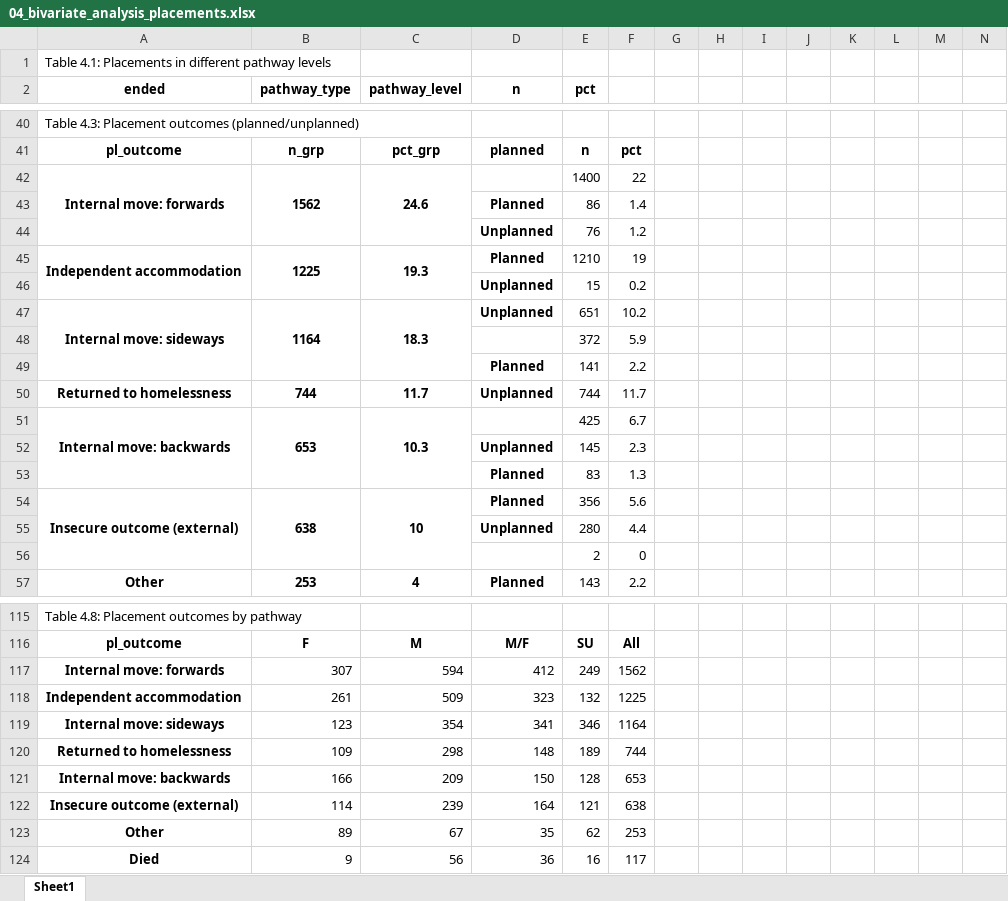
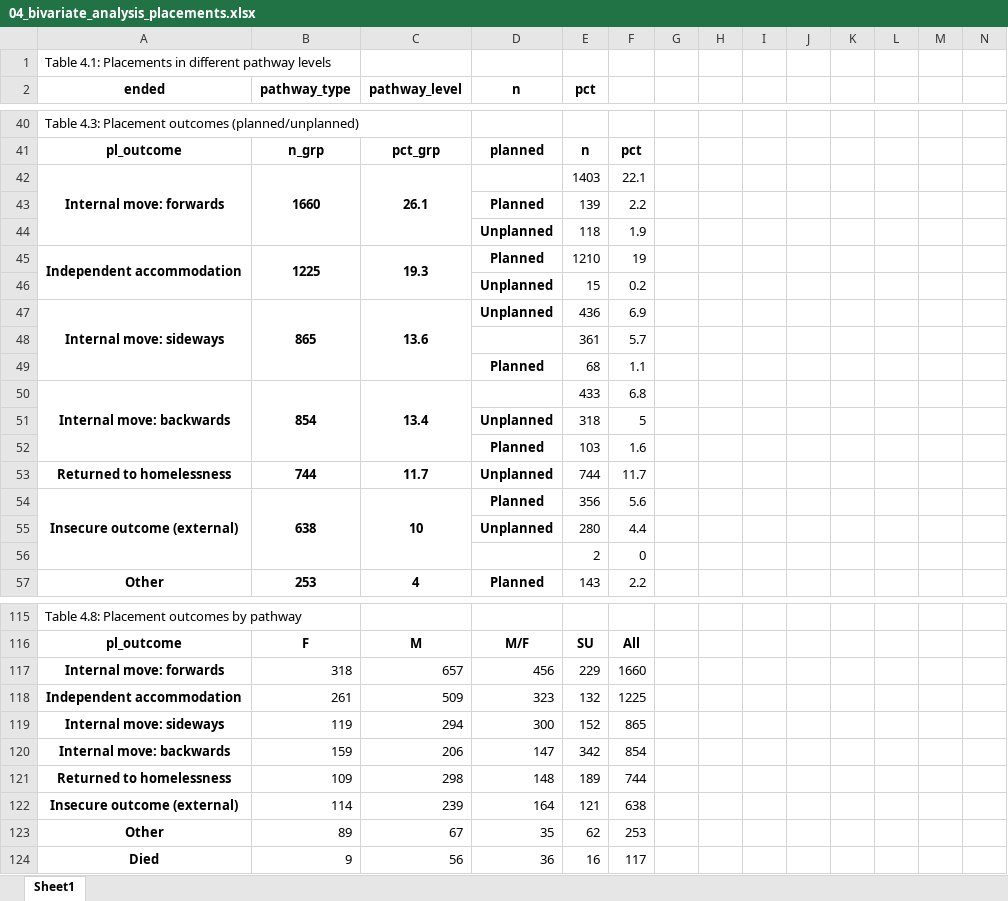
Before and after one commit to davidingerslev/BSHARP-ISHSHHB-2026, an Excel workbook: assets_output/04_bivariate_analysis_placements.xlsx, sheet Sheet1, drawn as a sheet; only a part is shown, gaps mark what is left out; values as stored, in another font and other column widths than the file's, no borders; removed rows and columns are numbered as before the commit, all else as after; rows hold the shown columns only; the diff covers the shown part only; the diff names each change by its address in the sheet, - before the commit and + after, or states it on an @@ line.

Commit message:
Updated substance use pathway effective levels.

```diff
--- a/assets_output/04_bivariate_analysis_placements.xlsx (sheet Sheet1)
+++ b/assets_output/04_bivariate_analysis_placements.xlsx (sheet Sheet1)
-row 42: Internal move: forwards | 1562 | 24.6 |  | 1400 | 22
-row 43:  |  |  | Planned | 86 | 1.4
-row 44:  |  |  | Unplanned | 76 | 1.2
+row 42: Internal move: forwards | 1660 | 26.1 |  | 1403 | 22.1
+row 43:  |  |  | Planned | 139 | 2.2
+row 44:  |  |  | Unplanned | 118 | 1.9
-B47 (pathway_type): 1164
+B47 (pathway_type): 865
-C47 (pathway_level): 18.3
+C47 (pathway_level): 13.6
-E47 (pct): 651
+E47 (pct): 436
-F47: 10.2
+F47: 6.9
-row 48:  |  |  |  | 372 | 5.9
-row 49:  |  |  | Planned | 141 | 2.2
+row 48:  |  |  |  | 361 | 5.7
+row 49:  |  |  | Planned | 68 | 1.1
+row 50: Internal move: backwards | 854 | 13.4 |  | 433 | 6.8
+row 51:  |  |  | Unplanned | 318 | 5
+row 52:  |  |  | Planned | 103 | 1.6
-row 51: Internal move: backwards | 653 | 10.3 |  | 425 | 6.7
-row 52:  |  |  | Unplanned | 145 | 2.3
-row 53:  |  |  | Planned | 83 | 1.3
-row 117: Internal move: forwards | 307 | 594 | 412 | 249 | 1562
+row 117: Internal move: forwards | 318 | 657 | 456 | 229 | 1660
-row 119: Internal move: sideways | 123 | 354 | 341 | 346 | 1164
+row 119: Internal move: sideways | 119 | 294 | 300 | 152 | 865
+row 120: Internal move: backwards | 159 | 206 | 147 | 342 | 854
-row 121: Internal move: backwards | 166 | 209 | 150 | 128 | 653
```
Also changed, not shown: 18 added rows, 18 removed rows and 200 edited cells elsewhere in this sheet, 10 other files.
